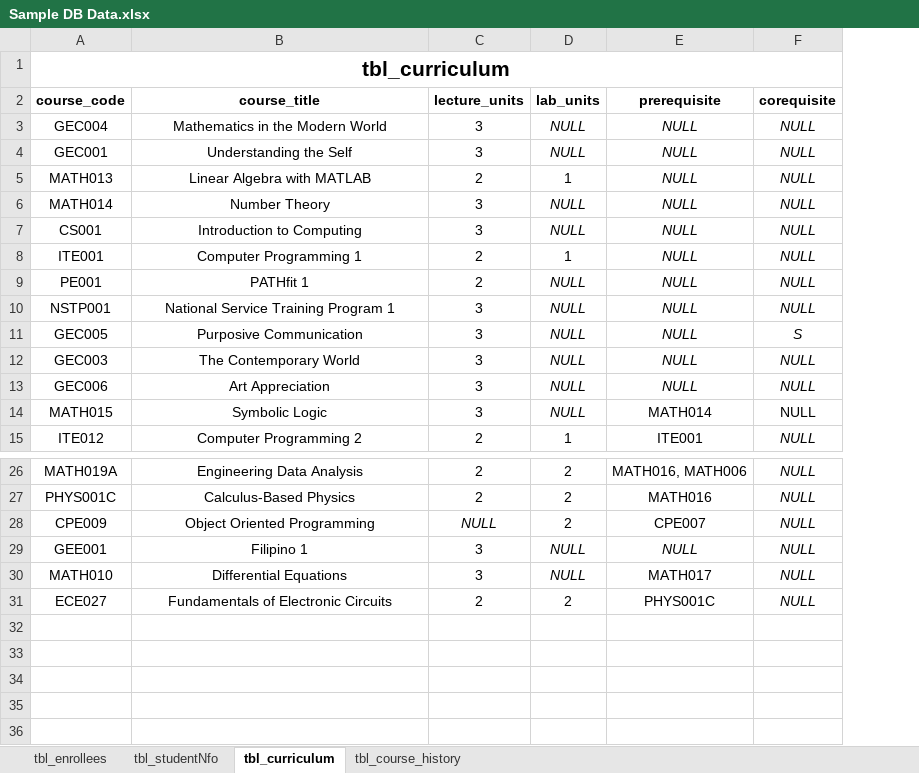
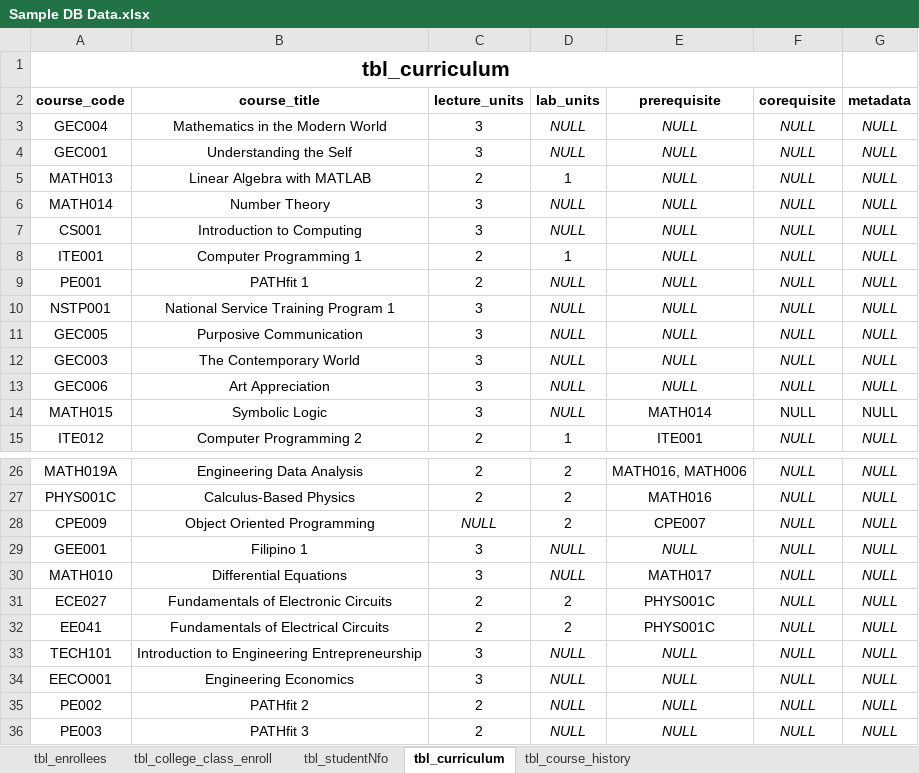
Before and after one commit to iooosef/EnrollMe, an Excel workbook: docs/Sample DB Data.xlsx, sheet tbl_curriculum, drawn as a sheet; only a part is shown, gaps mark what is left out; values as stored, in another font and other column widths than the file's, no borders; table styles not drawn; the diff names each change by its address in the sheet, - before the commit and + after, or states it on an @@ line.

```diff
--- a/docs/Sample DB Data.xlsx (sheet tbl_curriculum)
+++ b/docs/Sample DB Data.xlsx (sheet tbl_curriculum)
+sheet tab: tbl_college_class_enroll
+column G (metadata), rows 3-15: all NULL; rows 26-31: all NULL
-F11 (corequisite): S
+F11 (corequisite): NULL
+row 32: EE041 | Fundamentals of Electrical Circuits | 2 | 2 | PHYS001C | NULL | NULL
+row 33: TECH101 | Introduction to Engineering Entrepreneurship | 3 | NULL | NULL | NULL | NULL
+row 34: EECO001 | Engineering Economics | 3 | NULL | NULL | NULL | NULL
+row 35: PE002 | PATHfit 2 | 2 | NULL | NULL | NULL | NULL
+row 36: PE003 | PATHfit 3 | 2 | NULL | NULL | NULL | NULL
```
Also changed, not shown: 3 other files.
